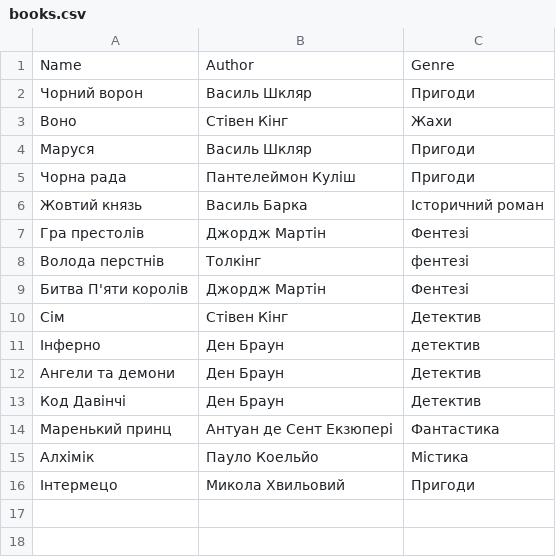
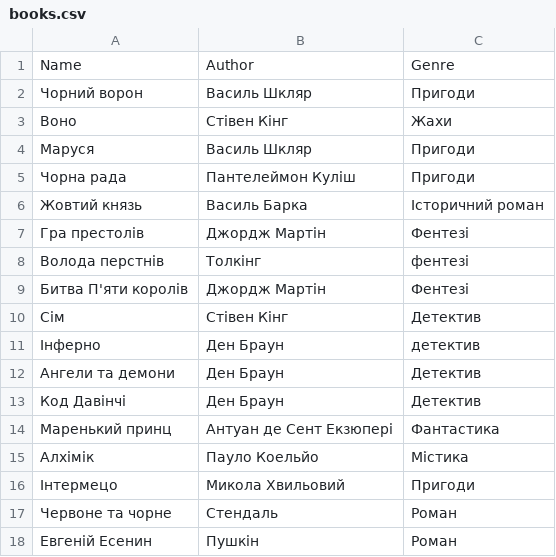
Before and after one commit to MykhailoTsiganko/MykhailoTsyhankoLibraryService, a CSV file: target/MykhailoTsyhankoLibraryService-1.0-SNAPSHOT/WEB-INF/classes/books.csv, drawn as a sheet; the diff names each change by its address in the sheet, - before the commit and + after, or states it on an @@ line.

```diff
--- a/target/MykhailoTsyhankoLibraryService-1.0-SNAPSHOT/WEB-INF/classes/books.csv
+++ b/target/MykhailoTsyhankoLibraryService-1.0-SNAPSHOT/WEB-INF/classes/books.csv
+row 17: Червоне та чорне | Стендаль | Роман
+row 18: Евгеній Есенин | Пушкін | Роман
```
Also changed, not shown: target/classes/books.csv, 28 other files.
